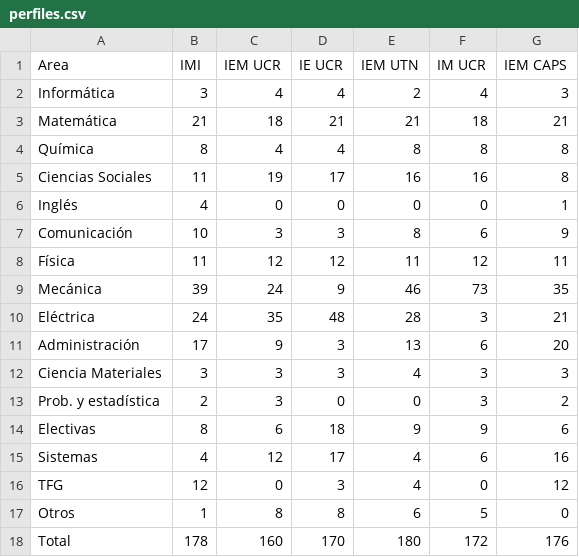
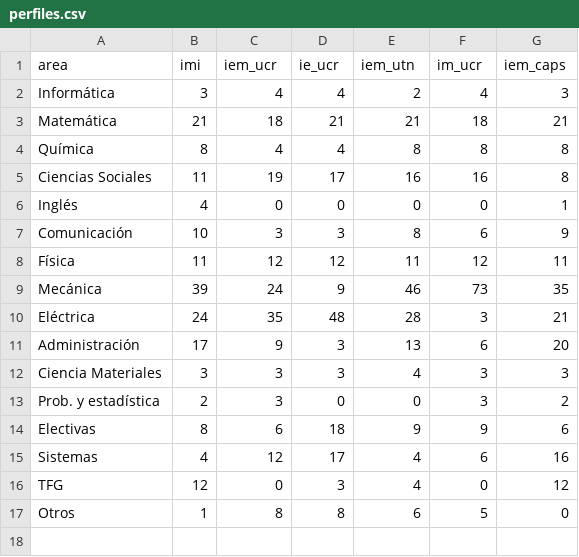
Before and after one commit to EIEM-TEC/CLIE, a CSV file: perfiles.csv, drawn as a sheet; removed rows and columns are numbered as before the commit, all else as after; the diff names each change by its address in the sheet, - before the commit and + after, or states it on an @@ line.

Commit message:
Update perfiles.csv

```diff
--- a/perfiles.csv
+++ b/perfiles.csv
-row 1: Area | IMI | IEM UCR | IE UCR | IEM UTN | IM UCR | IEM CAPS
+row 1: area | imi | iem_ucr | ie_ucr | iem_utn | im_ucr | iem_caps
-row 18: Total | 178 | 160 | 170 | 180 | 172 | 176
```
